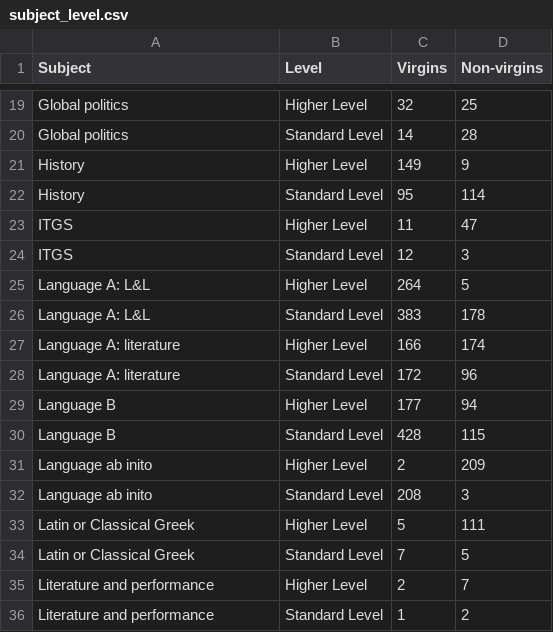
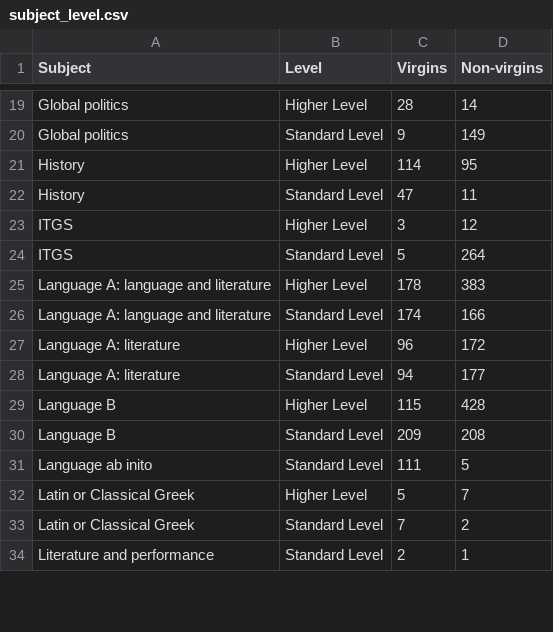
Before and after one commit to undeMalum/virginity-ib, a CSV file: results_csvs/subject_level.csv, drawn as a sheet; only a part is shown, gaps mark what is left out; removed rows and columns are numbered as before the commit, all else as after; the diff covers the shown part only; the diff names each change by its address in the sheet, - before the commit and + after, or states it on an @@ line.

```diff
--- a/results_csvs/subject_level.csv
+++ b/results_csvs/subject_level.csv
-C19 (Virgins): 32
+C19 (Virgins): 28
-D19 (Non-virgins): 25
+D19 (Non-virgins): 14
-C20 (Virgins): 14
+C20 (Virgins): 9
-D20 (Non-virgins): 28
+D20 (Non-virgins): 149
-C21 (Virgins): 149
+C21 (Virgins): 114
-D21 (Non-virgins): 9
+D21 (Non-virgins): 95
-C22 (Virgins): 95
+C22 (Virgins): 47
-D22 (Non-virgins): 114
+D22 (Non-virgins): 11
-C23 (Virgins): 11
+C23 (Virgins): 3
-D23 (Non-virgins): 47
+D23 (Non-virgins): 12
-C24 (Virgins): 12
+C24 (Virgins): 5
-D24 (Non-virgins): 3
+D24 (Non-virgins): 264
-row 25: Language A: L&L | Higher Level | 264 | 5
-row 26: Language A: L&L | Standard Level | 383 | 178
+row 25: Language A: language and literature | Higher Level | 178 | 383
+row 26: Language A: language and literature | Standard Level | 174 | 166
-C27 (Virgins): 166
+C27 (Virgins): 96
-D27 (Non-virgins): 174
+D27 (Non-virgins): 172
-C28 (Virgins): 172
+C28 (Virgins): 94
-D28 (Non-virgins): 96
+D28 (Non-virgins): 177
-C29 (Virgins): 177
+C29 (Virgins): 115
-D29 (Non-virgins): 94
+D29 (Non-virgins): 428
-C30 (Virgins): 428
+C30 (Virgins): 209
-D30 (Non-virgins): 115
+D30 (Non-virgins): 208
-row 31: Language ab inito | Higher Level | 2 | 209
-C31 (Virgins): 208
+C31 (Virgins): 111
-D31 (Non-virgins): 3
+D31 (Non-virgins): 5
-D32 (Non-virgins): 111
+D32 (Non-virgins): 7
-D33 (Non-virgins): 5
+D33 (Non-virgins): 2
-B34 (Level): Higher Level
+B34 (Level): Standard Level
-D34 (Non-virgins): 7
+D34 (Non-virgins): 1
-row 36: Literature and performance | Standard Level | 1 | 2
```
Also changed, not shown: 8 added rows, 8 removed rows and 53 edited cells elsewhere in this file, results_csvs/all_answers.csv, results_csvs/total_nonvirgins_subject_level.csv, 6 other files.
